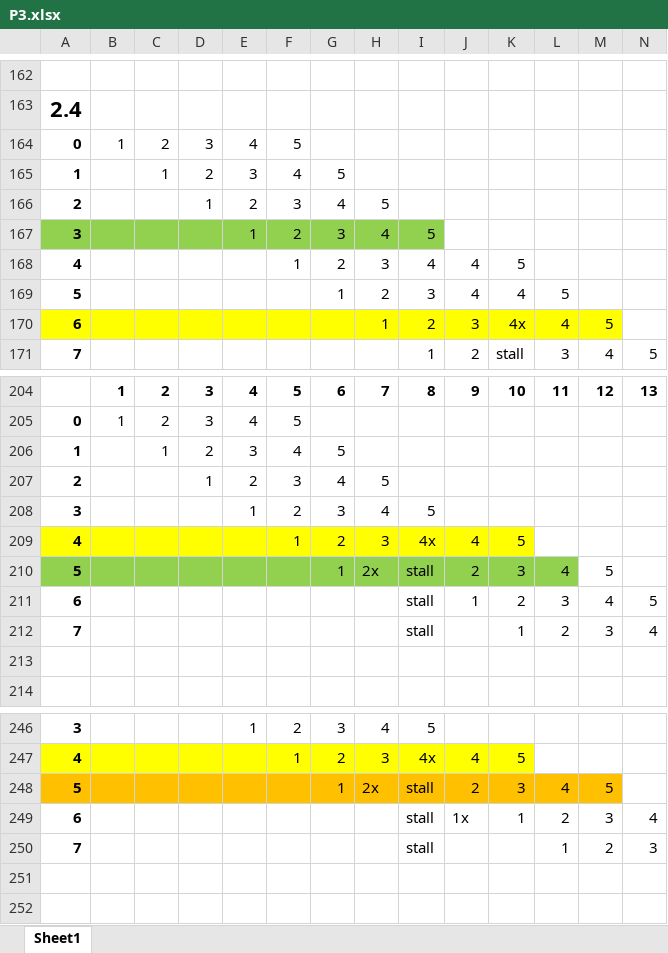
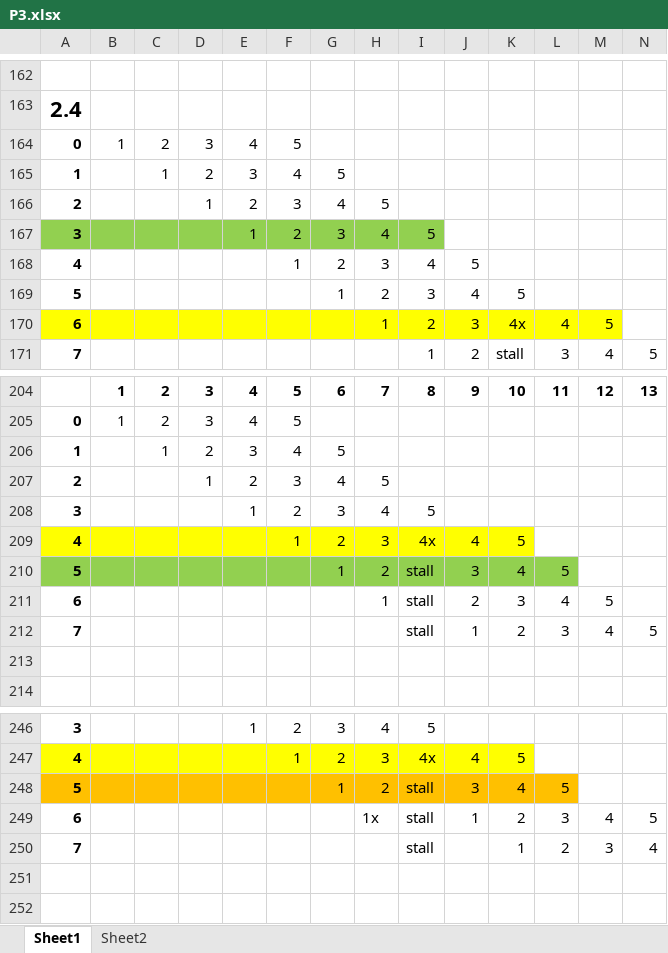
Before and after one commit to sgr98/assembly-phase1, an Excel workbook: phase3/Testing/P3.xlsx, sheet Sheet1, drawn as a sheet; only a part is shown, gaps mark what is left out; values as stored, in another font and other column widths than the file's, no borders; removed rows and columns are numbered as before the commit, all else as after; rows hold the shown columns only; the diff covers the shown part only; the diff names each change by its address in the sheet, - before the commit and + after, or states it on an @@ line.

```diff
--- a/phase3/Testing/P3.xlsx (sheet Sheet1)
+++ b/phase3/Testing/P3.xlsx (sheet Sheet1)
+sheet tab: Sheet2
-J168: 4
+J168: 5
-K168: 5
+K168: (empty)
-K169: 4
+K169: 5
-L169: 5
+L169: (empty)
+row 210: 5 |  |  |  |  |  | 1 | 2 | stall | 3 | 4 | 5
-A211: 5
+A211: 6
-A211:L211 fill: #92D050
+A211:L211 fill: none
-G211: 1
+G211: (empty)
-H211: 2x
+H211: 1
-A212: 6
+A212: 7
-row 212: 7 |  |  |  |  |  |  |  | stall |  | 1 | 2 | 3 | 4
-H248: 2x
+H248: 2
-J248: 2
+J248: 3
-K248: 3
+K248: 4
-L248: 4
+L248: 5
-M248: 5
+M248: (empty)
-M248 fill: #FFC000
+M248 fill: none
+row 249: 6 |  |  |  |  |  |  | 1x | stall | 1 | 2 | 3 | 4 | 5
-A250: 6
+A250: 7
-J250: 1x
+J250: (empty)
-row 250: 7 |  |  |  |  |  |  |  | stall |  |  | 1 | 2 | 3
```
Also changed, not shown: 40 added rows elsewhere in this sheet, 12 other files.
